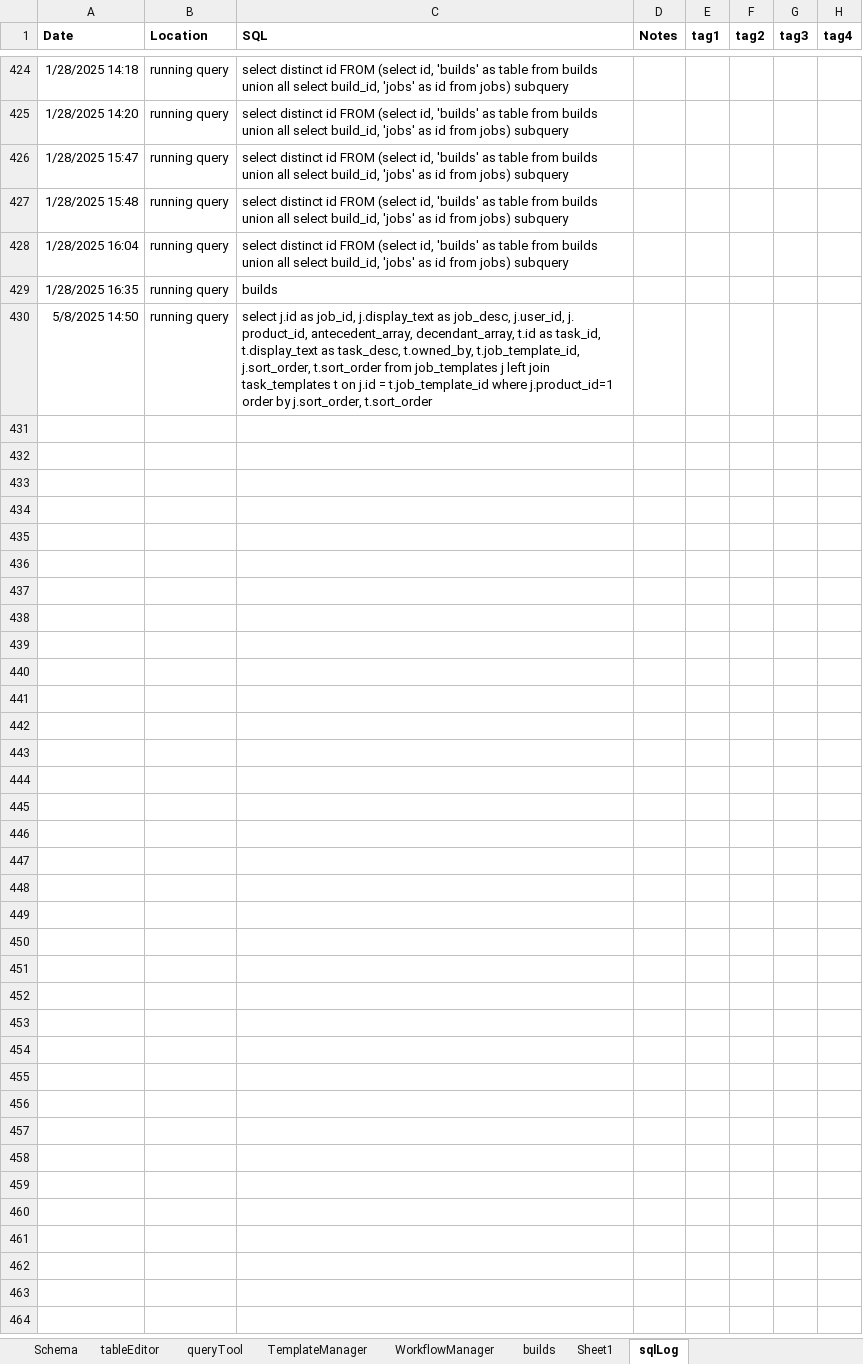
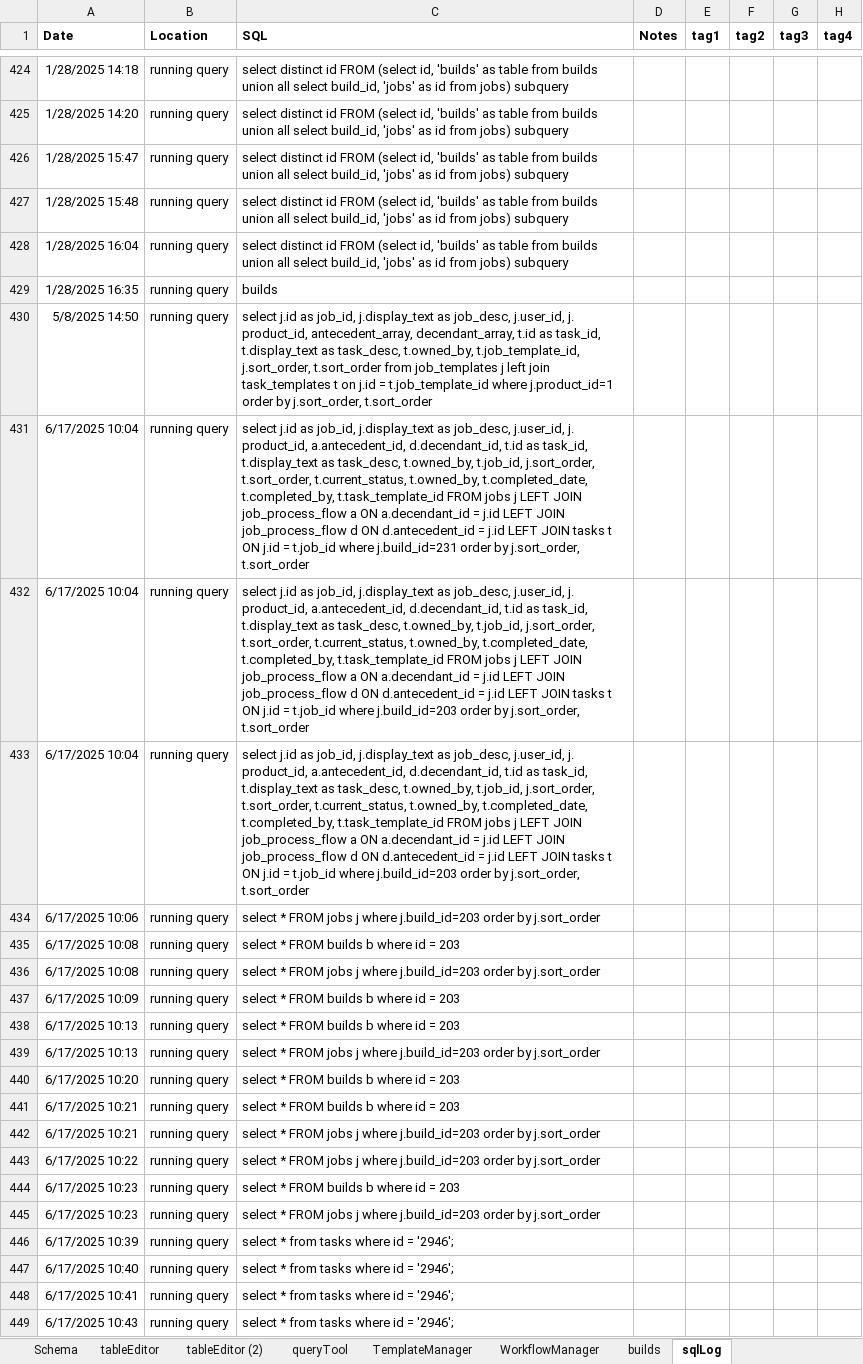
Before and after one commit to j869/nailed, an Excel workbook: administration.xlsm, sheet sqlLog, drawn as a sheet; only a part is shown, gaps mark what is left out; values as stored, in another font and other column widths than the file's, no borders; 1 other sheet too large or unreadable and not compared; the diff covers the shown part only; the diff names each change by its address in the sheet, - before the commit and + after, or states it on an @@ line.

```diff
--- a/administration.xlsm (sheet sqlLog)
+++ b/administration.xlsm (sheet sqlLog)
-sheet tab: Sheet1
+sheet tab: tableEditor (2)
+row 431: 6/17/2025 10:04 | running query | select j.id as job_id, j.display_text as job_desc, j.user_id, j. product_id, a.antecedent_id, d.decendant_id, t.id as task_id, t.display_text as task_desc, t.owned_by, t.job_id, j.sort_order, t.sort_order, t.current_status, t.owned_by, t.completed_date, t.completed_by, t.task_template_id FROM jobs j LEFT JOIN job_process_flow a ON a.decendant_id = j.id LEFT JOIN job_process_flow d ON d.antecedent_id = j.id LEFT JOIN tasks t ON j.id = t.job_id where j.build_id=231 order by j.sort_order, t.sort_order
+row 432: 6/17/2025 10:04 | running query | select j.id as job_id, j.display_text as job_desc, j.user_id, j. product_id, a.antecedent_id, d.decendant_id, t.id as task_id, t.display_text as task_desc, t.owned_by, t.job_id, j.sort_order, t.sort_order, t.current_status, t.owned_by, t.completed_date, t.completed_by, t.task_template_id FROM jobs j LEFT JOIN job_process_flow a ON a.decendant_id = j.id LEFT JOIN job_process_flow d ON d.antecedent_id = j.id LEFT JOIN tasks t ON j.id = t.job_id where j.build_id=203 order by j.sort_order, t.sort_order
+row 433: 6/17/2025 10:04 | running query | select j.id as job_id, j.display_text as job_desc, j.user_id, j. product_id, a.antecedent_id, d.decendant_id, t.id as task_id, t.display_text as task_desc, t.owned_by, t.job_id, j.sort_order, t.sort_order, t.current_status, t.owned_by, t.completed_date, t.completed_by, t.task_template_id FROM jobs j LEFT JOIN job_process_flow a ON a.decendant_id = j.id LEFT JOIN job_process_flow d ON d.antecedent_id = j.id LEFT JOIN tasks t ON j.id = t.job_id where j.build_id=203 order by j.sort_order, t.sort_order
+row 434: 6/17/2025 10:06 | running query | select * FROM jobs j where j.build_id=203 order by j.sort_order
+row 435: 6/17/2025 10:08 | running query | select * FROM builds b where id = 203
+row 436: 6/17/2025 10:08 | running query | select * FROM jobs j where j.build_id=203 order by j.sort_order
+row 437: 6/17/2025 10:09 | running query | select * FROM builds b where id = 203
+row 438: 6/17/2025 10:13 | running query | select * FROM builds b where id = 203
+row 439: 6/17/2025 10:13 | running query | select * FROM jobs j where j.build_id=203 order by j.sort_order
+row 440: 6/17/2025 10:20 | running query | select * FROM builds b where id = 203
+row 441: 6/17/2025 10:21 | running query | select * FROM builds b where id = 203
+row 442: 6/17/2025 10:21 | running query | select * FROM jobs j where j.build_id=203 order by j.sort_order
+row 443: 6/17/2025 10:22 | running query | select * FROM jobs j where j.build_id=203 order by j.sort_order
+row 444: 6/17/2025 10:23 | running query | select * FROM builds b where id = 203
+row 445: 6/17/2025 10:23 | running query | select * FROM jobs j where j.build_id=203 order by j.sort_order
+row 446: 6/17/2025 10:39 | running query | select * from tasks where id = '2946';
+row 447: 6/17/2025 10:40 | running query | select * from tasks where id = '2946';
+row 448: 6/17/2025 10:41 | running query | select * from tasks where id = '2946';
+row 449: 6/17/2025 10:43 | running query | select * from tasks where id = '2946';
```
Also changed, not shown: 49 added rows elsewhere in this sheet, sheet WorkflowManager, sheet tableEditor, charts or pictures, 2 other files.
